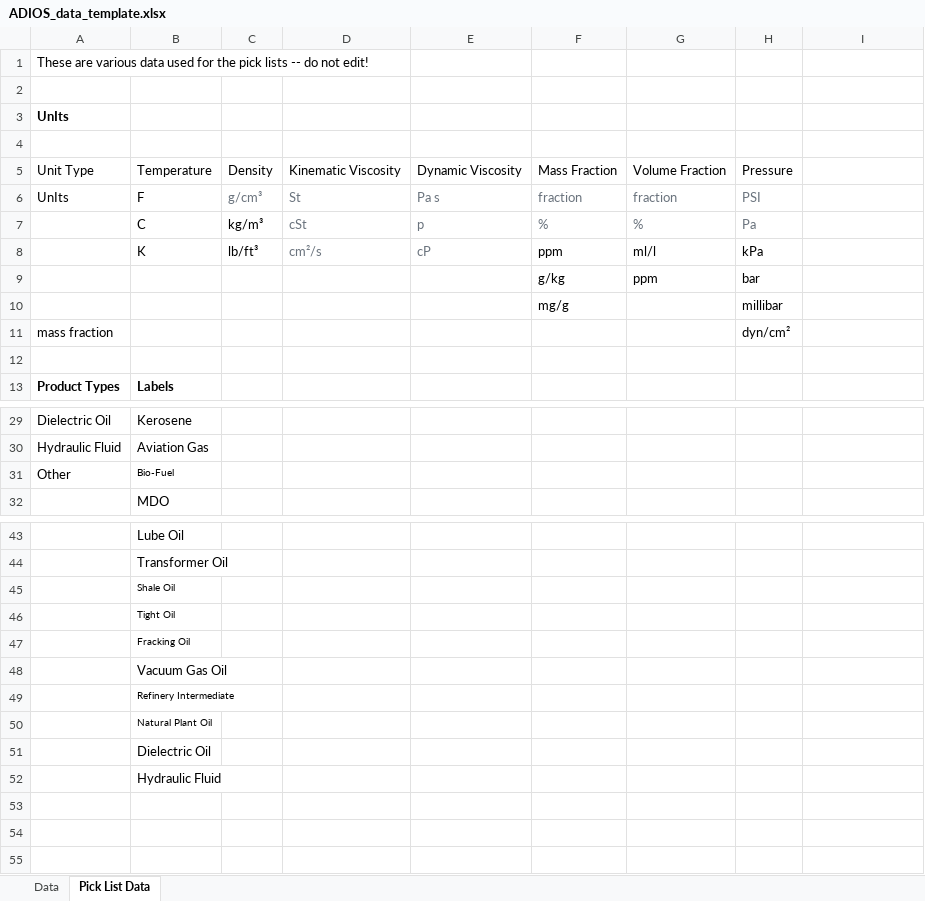
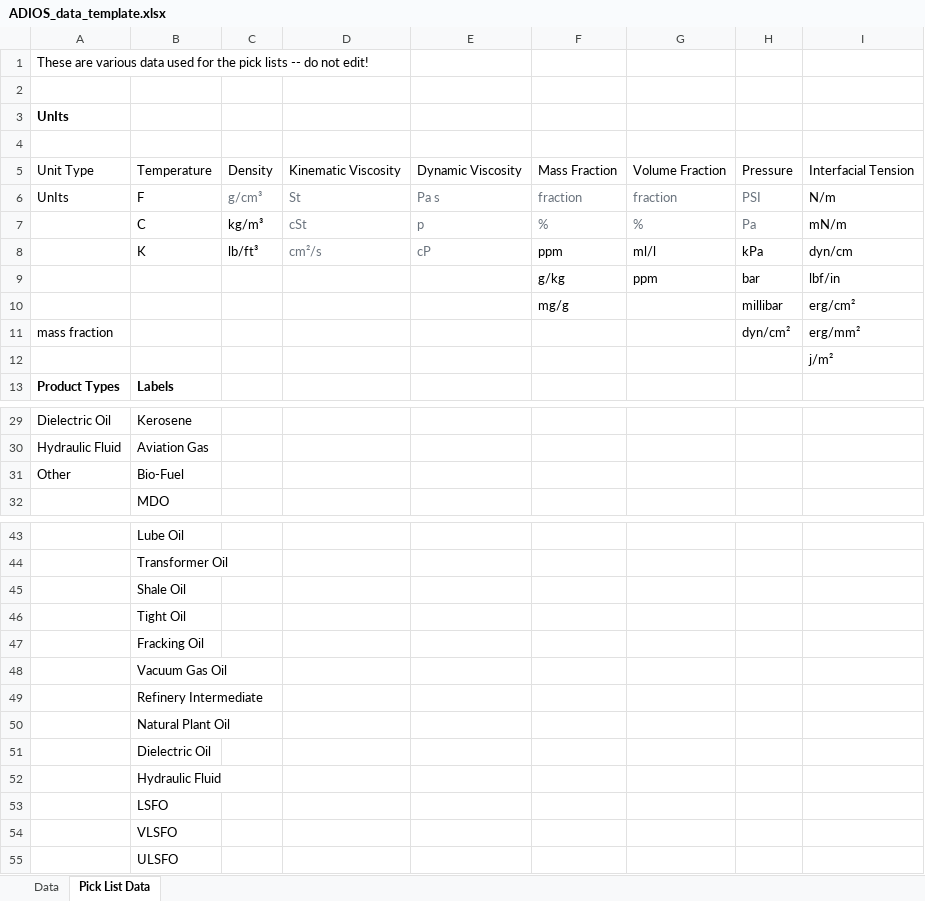
Before and after one commit to NOAA-ORR-ERD/adios_oil_database, an Excel workbook: adios_db/data/ADIOS_data_template.xlsx, sheet Pick List Data, drawn as a sheet; only a part is shown, gaps mark what is left out; values as stored, in another font and other column widths than the file's, no borders; the diff names each change by its address in the sheet, - before the commit and + after, or states it on an @@ line.

Commit message:
getting closer to distillation data..

```diff
--- a/adios_db/data/ADIOS_data_template.xlsx (sheet Pick List Data)
+++ b/adios_db/data/ADIOS_data_template.xlsx (sheet Pick List Data)
-I5: (empty)
+I5: Interfacial Tension
-I6: (empty)
+I6: N/m
-I7: (empty)
+I7: mN/m
-I8: (empty)
+I8: dyn/cm
-I9: (empty)
+I9: lbf/in
-I10: (empty)
+I10: erg/cm²
-I11: (empty)
+I11: erg/mm²
-I12: (empty)
+I12: j/m²
@@ B31 text size: larger @@
@@ B45:B47 text size: larger @@
@@ B49:B50 text size: larger @@
+row 53:  | LSFO
+row 54:  | VLSFO
+row 55:  | ULSFO
```
Also changed, not shown: sheet Data, 4 other files.
